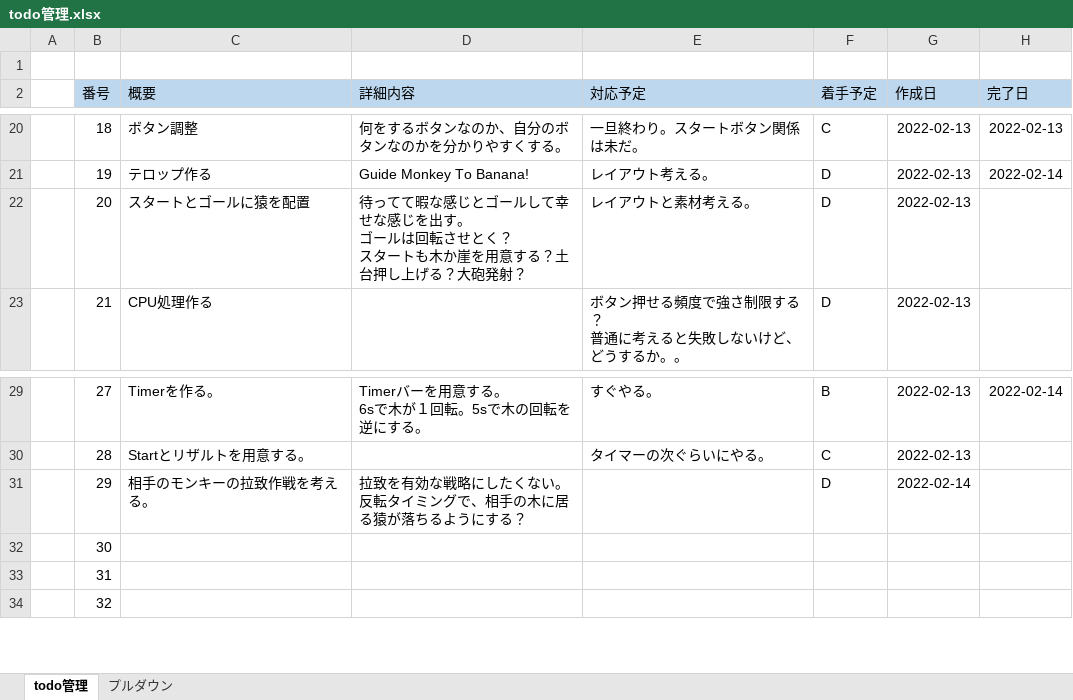
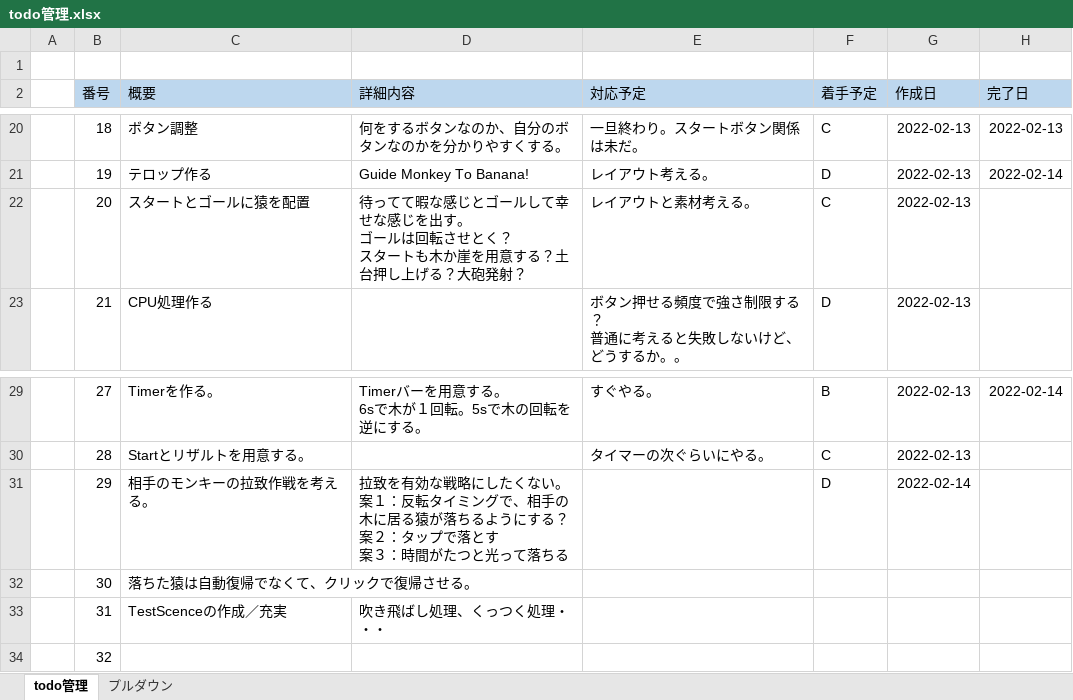
Before and after one commit to shin41x11/monkeyshuffle, an Excel workbook: docs/プロジェクトマネジメント/todo管理.xlsx, sheet todo管理, drawn as a sheet; only a part is shown, gaps mark what is left out; values as stored, in another font and other column widths than the file's, no borders; conditional formats not drawn; ↵ is a line break in a cell; the diff names each change by its address in the sheet, - before the commit and + after, or states it on an @@ line.

```diff
--- a/docs/プロジェクトマネジメント/todo管理.xlsx (sheet todo管理)
+++ b/docs/プロジェクトマネジメント/todo管理.xlsx (sheet todo管理)
-F22 (着手予定): D
+F22 (着手予定): C
-D31 (詳細内容): …ない。 ↵ 反転タイミングで、相手の木に居る猿が落ちるようにする？
+D31 (詳細内容): …ない。 ↵ 案１：反転タイミングで、相手の木に居る猿が落ちるようにする？ ↵ 案２：タップで落とす ↵ 案３：時間がたつと光って落ちる
-C32 (概要): (empty)
+C32 (概要): 落ちた猿は自動復帰でなくて、クリックで復帰させる。
-C33 (概要): (empty)
+C33 (概要): TestScenceの作成／充実
-D33 (詳細内容): (empty)
+D33 (詳細内容): 吹き飛ばし処理、くっつく処理・・・
```
Also changed, not shown: 3 other files.
